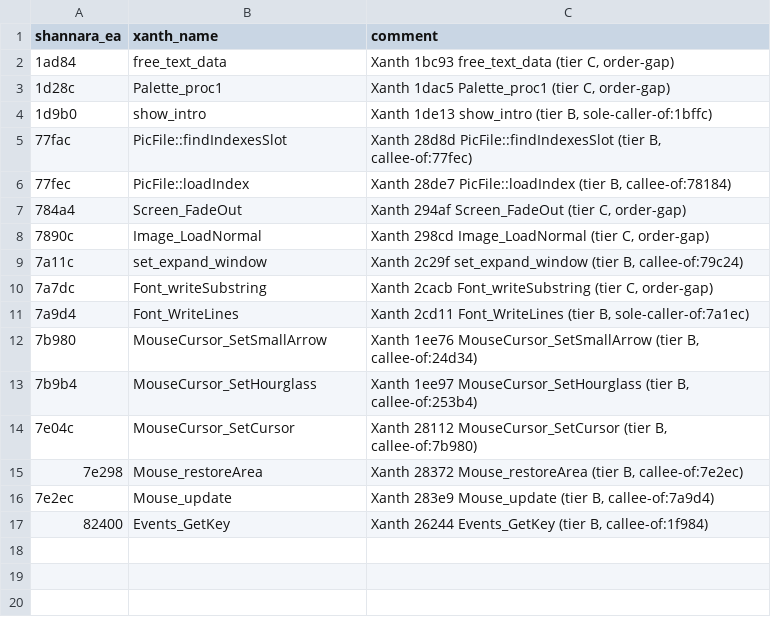
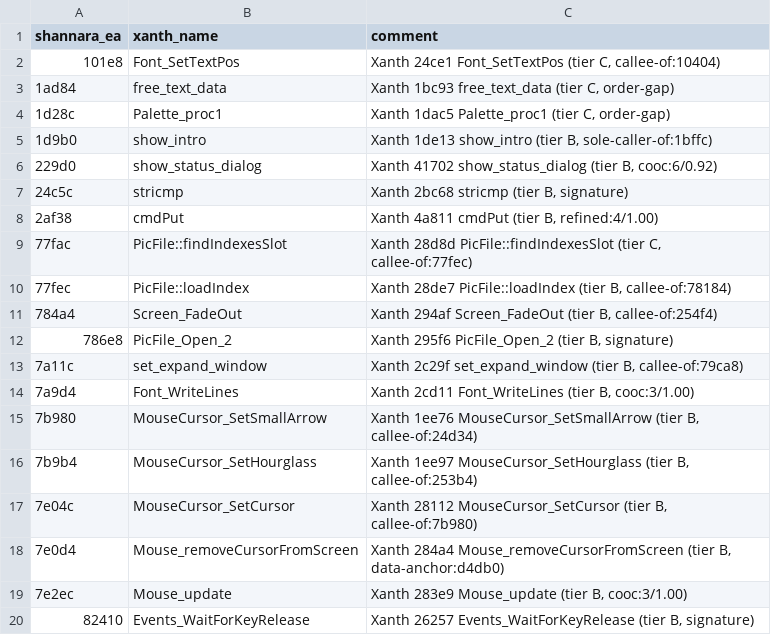
Before and after one commit to dreammaster/reverse-engineering-notes, a TSV file: xanth/reversing/analysis/shannara_hints.tsv, drawn as a sheet.

```diff
--- a/xanth/reversing/analysis/shannara_hints.tsv
+++ b/xanth/reversing/analysis/shannara_hints.tsv
@@ -1,2 +1,3 @@
 shannara_ea	xanth_name	comment
+101e8	Font_SetTextPos	Xanth 24ce1 Font_SetTextPos (tier C, callee-of:10404)
 1ad84	free_text_data	Xanth 1bc93 free_text_data (tier C, order-gap)
@@ -4,9 +5,11 @@ shannara_ea	xanth_name	comment
 1d9b0	show_intro	Xanth 1de13 show_intro (tier B, sole-caller-of:1bffc)
-77fac	PicFile::findIndexesSlot	Xanth 28d8d PicFile::findIndexesSlot (tier B, callee-of:77fec)
+229d0	show_status_dialog	Xanth 41702 show_status_dialog (tier B, cooc:6/0.92)
+24c5c	stricmp	Xanth 2bc68 stricmp (tier B, signature)
+2af38	cmdPut	Xanth 4a811 cmdPut (tier B, refined:4/1.00)
+77fac	PicFile::findIndexesSlot	Xanth 28d8d PicFile::findIndexesSlot (tier C, callee-of:77fec)
 77fec	PicFile::loadIndex	Xanth 28de7 PicFile::loadIndex (tier B, callee-of:78184)
-784a4	Screen_FadeOut	Xanth 294af Screen_FadeOut (tier C, order-gap)
-7890c	Image_LoadNormal	Xanth 298cd Image_LoadNormal (tier C, order-gap)
-7a11c	set_expand_window	Xanth 2c29f set_expand_window (tier B, callee-of:79c24)
-7a7dc	Font_writeSubstring	Xanth 2cacb Font_writeSubstring (tier C, order-gap)
-7a9d4	Font_WriteLines	Xanth 2cd11 Font_WriteLines (tier B, sole-caller-of:7a1ec)
+784a4	Screen_FadeOut	Xanth 294af Screen_FadeOut (tier B, callee-of:254f4)
+786e8	PicFile_Open_2	Xanth 295f6 PicFile_Open_2 (tier B, signature)
+7a11c	set_expand_window	Xanth 2c29f set_expand_window (tier B, callee-of:79ca8)
+7a9d4	Font_WriteLines	Xanth 2cd11 Font_WriteLines (tier B, cooc:3/1.00)
 7b980	MouseCursor_SetSmallArrow	Xanth 1ee76 MouseCursor_SetSmallArrow (tier B, callee-of:24d34)
@@ -14,4 +17,4 @@ shannara_ea	xanth_name	comment
 7e04c	MouseCursor_SetCursor	Xanth 28112 MouseCursor_SetCursor (tier B, callee-of:7b980)
-7e298	Mouse_restoreArea	Xanth 28372 Mouse_restoreArea (tier B, callee-of:7e2ec)
-7e2ec	Mouse_update	Xanth 283e9 Mouse_update (tier B, callee-of:7a9d4)
-82400	Events_GetKey	Xanth 26244 Events_GetKey (tier B, callee-of:1f984)
+7e0d4	Mouse_removeCursorFromScreen	Xanth 284a4 Mouse_removeCursorFromScreen (tier B, data-anchor:d4db0)
+7e2ec	Mouse_update	Xanth 283e9 Mouse_update (tier B, cooc:3/1.00)
+82410	Events_WaitForKeyRelease	Xanth 26257 Events_WaitForKeyRelease (tier B, signature)
```
Also changed, not shown: xanth/reversing/analysis/data_matches.tsv, 12 other files.
